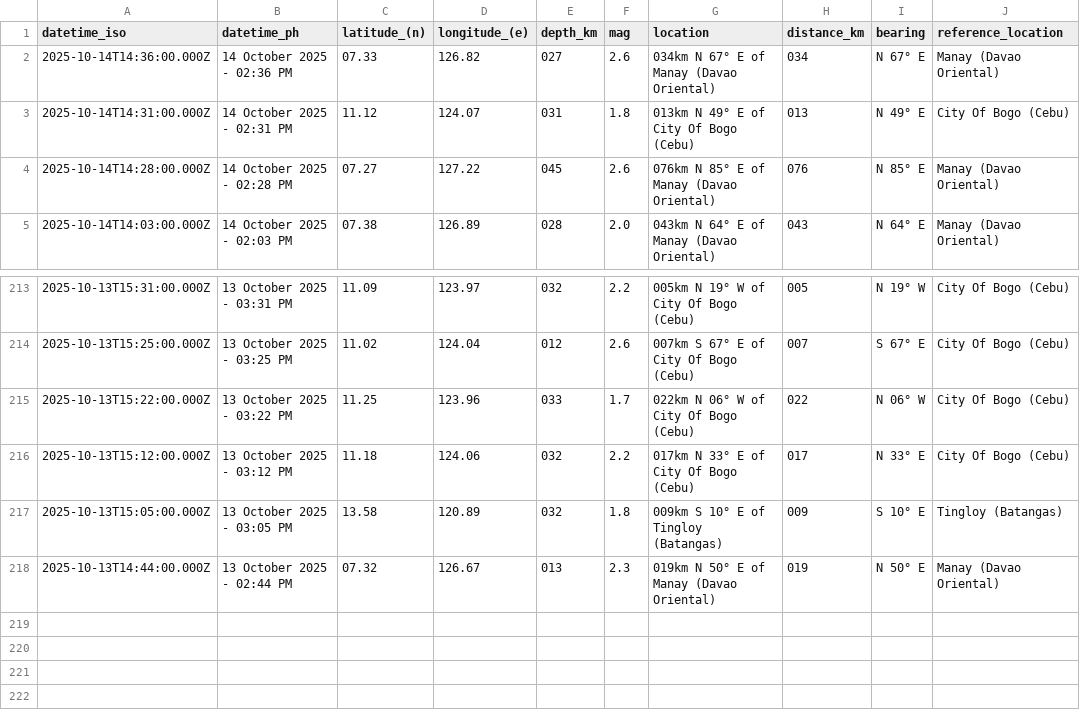
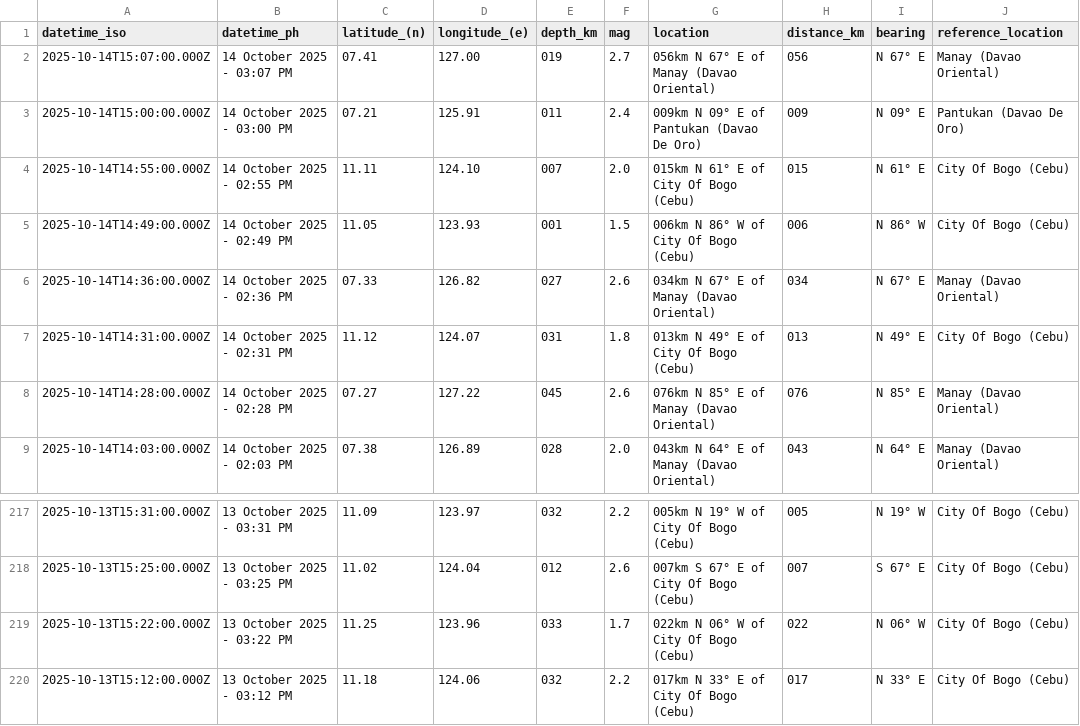
Before and after one commit to chamthesleeptalker/earthquake-tracker, a CSV file: earthquakes_past_24_hours.csv, drawn as a sheet; only a part is shown, gaps mark what is left out; removed rows and columns are numbered as before the commit, all else as after; the diff names each change by its address in the sheet, - before the commit and + after, or states it on an @@ line.

```diff
--- a/earthquakes_past_24_hours.csv
+++ b/earthquakes_past_24_hours.csv
+row 2: 2025-10-14T15:07:00.000Z | 14 October 2025 - 03:07 PM | 07.41 | 127.00 | 019 | 2.7 | 056km N 67° E of Manay (Davao Oriental) | 056 | N 67° E | Manay (Davao Oriental)
+row 3: 2025-10-14T15:00:00.000Z | 14 October 2025 - 03:00 PM | 07.21 | 125.91 | 011 | 2.4 | 009km N 09° E of Pantukan (Davao De Oro) | 009 | N 09° E | Pantukan (Davao De Oro)
+row 4: 2025-10-14T14:55:00.000Z | 14 October 2025 - 02:55 PM | 11.11 | 124.10 | 007 | 2.0 | 015km N 61° E of City Of Bogo (Cebu) | 015 | N 61° E | City Of Bogo (Cebu)
+row 5: 2025-10-14T14:49:00.000Z | 14 October 2025 - 02:49 PM | 11.05 | 123.93 | 001 | 1.5 | 006km N 86° W of City Of Bogo (Cebu) | 006 | N 86° W | City Of Bogo (Cebu)
-row 217: 2025-10-13T15:05:00.000Z | 13 October 2025 - 03:05 PM | 13.58 | 120.89 | 032 | 1.8 | 009km S 10° E of Tingloy (Batangas) | 009 | S 10° E | Tingloy (Batangas)
-row 218: 2025-10-13T14:44:00.000Z | 13 October 2025 - 02:44 PM | 07.32 | 126.67 | 013 | 2.3 | 019km N 50° E of Manay (Davao Oriental) | 019 | N 50° E | Manay (Davao Oriental)
```
Also changed, not shown: earthquake_summary_stats.csv, earthquakes_past_7_days.csv, 4 other files.
